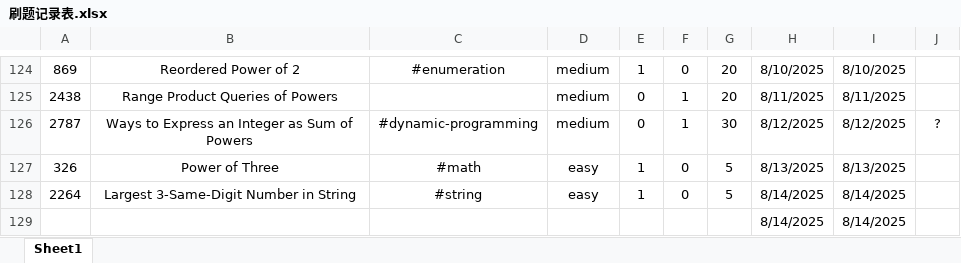
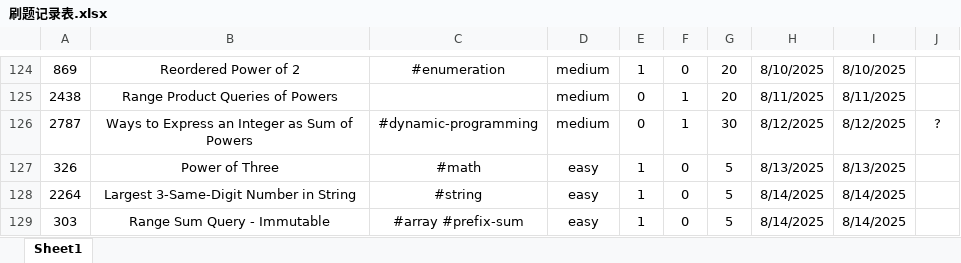
Before and after one commit to Jeromestein/LeetCode, an Excel workbook: Obsidian Vault/刷题笔记 - 记录/刷题记录表.xlsx, sheet Sheet1, drawn as a sheet; only a part is shown, gaps mark what is left out; values as stored, in another font and other column widths than the file's, no borders; removed rows and columns are numbered as before the commit, all else as after; the diff names each change by its address in the sheet, - before the commit and + after, or states it on an @@ line.

```diff
--- a/Obsidian Vault/刷题笔记 - 记录/刷题记录表.xlsx (sheet Sheet1)
+++ b/Obsidian Vault/刷题笔记 - 记录/刷题记录表.xlsx (sheet Sheet1)
-row 129:  |  |  |  |  |  |  | 8/14/2025 | 8/14/2025
+row 129: 303 | Range Sum Query - Immutable | #array #prefix-sum | easy | 1 | 0 | 5 | 8/14/2025 | 8/14/2025
```
Also changed, not shown: 3 other files.
